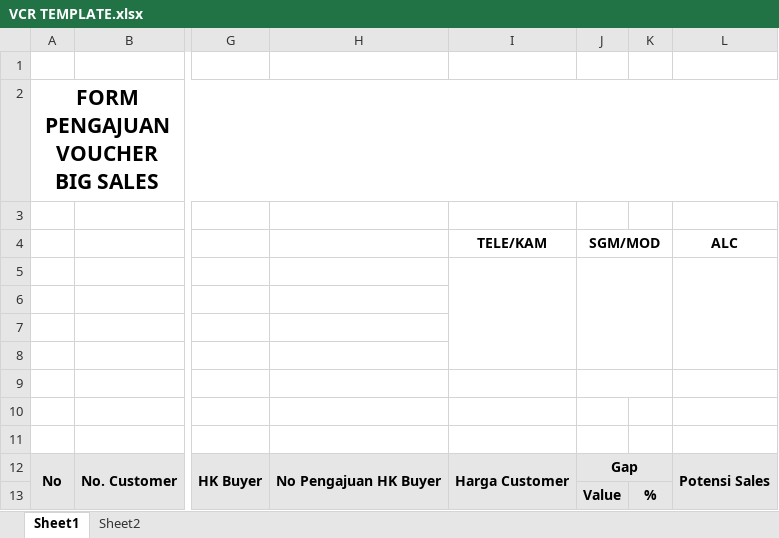
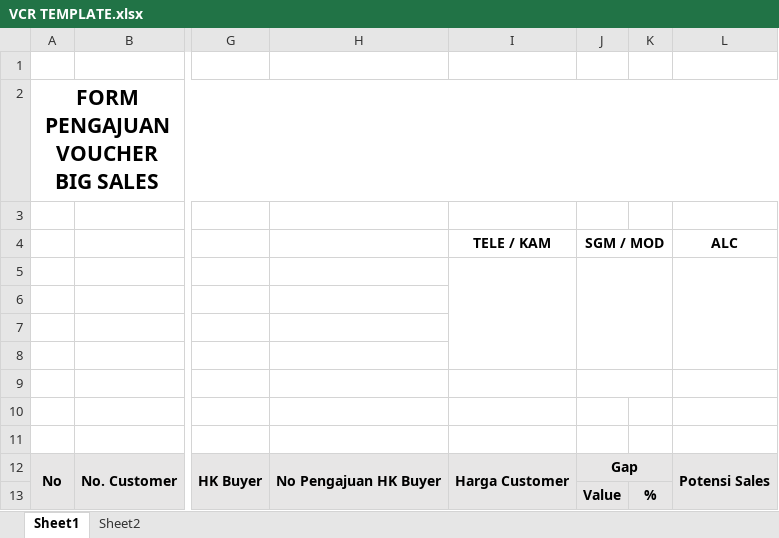
Before and after one commit to syahidpebrian4/pengajuan-support-big-sales, an Excel workbook: VCR TEMPLATE.xlsx, sheet Sheet1, drawn as a sheet; only a part is shown, gaps mark what is left out; values as stored, in another font and other column widths than the file's, no borders; the diff names each change by its address in the sheet, - before the commit and + after, or states it on an @@ line.

Commit message:
Add files via upload

```diff
--- a/VCR TEMPLATE.xlsx (sheet Sheet1)
+++ b/VCR TEMPLATE.xlsx (sheet Sheet1)
-I4: TELE/KAM
+I4: TELE / KAM
-J4: SGM/MOD
+J4: SGM / MOD
```
